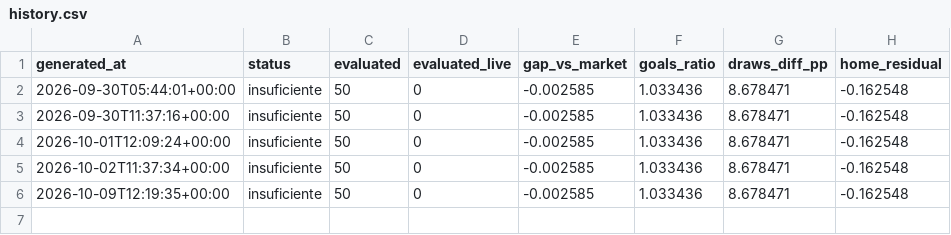
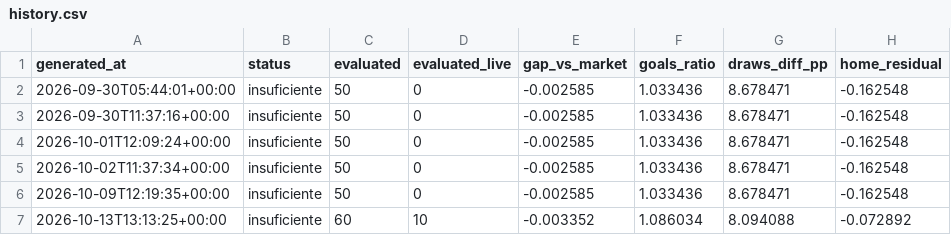
Before and after one commit to IgnacioGil23/futbol-predict, a CSV file: reports/history.csv, drawn as a sheet; the diff names each change by its address in the sheet, - before the commit and + after, or states it on an @@ line.

```diff
--- a/reports/history.csv
+++ b/reports/history.csv
+row 7: 2026-10-13T13:13:25+00:00 | insuficiente | 60 | 10 | -0.003352 | 1.086034 | 8.094088 | -0.072892
```
Also changed, not shown: 1 other file.
